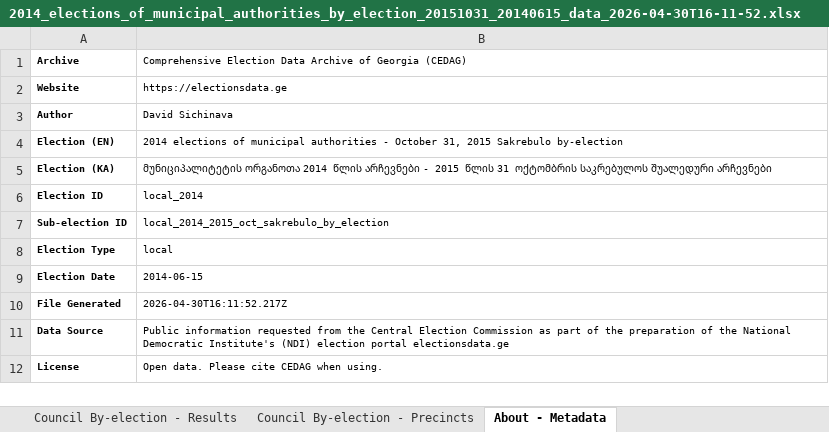
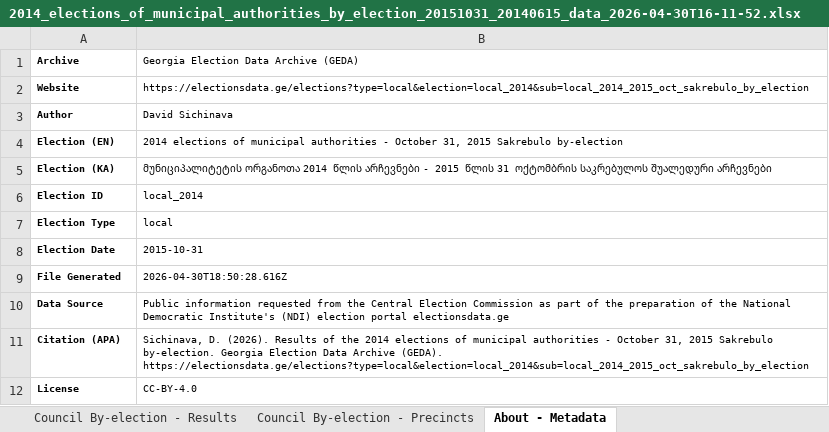
Before and after one commit to geoelectionsdata/geoelectionsdata.github.io, an Excel workbook: src/data/downloads/2014_elections_of_municipal_authorities_by_election_20151031_20140615_data_2026-04-30T16-11-52.xlsx, sheet About - Metadata, drawn as a sheet; values as stored, in another font and other column widths than the file's, no borders; removed rows and columns are numbered as before the commit, all else as after; the diff names each change by its address in the sheet, - before the commit and + after, or states it on an @@ line.

```diff
--- a/src/data/downloads/2014_elections_of_municipal_authorities_by_election_20151031_20140615_data_2026-04-30T16-11-52.xlsx (sheet About - Metadata)
+++ b/src/data/downloads/2014_elections_of_municipal_authorities_by_election_20151031_20140615_data_2026-04-30T16-11-52.xlsx (sheet About - Metadata)
-B1: Comprehensive Election Data Archive of Georgia (CEDAG)
+B1: Georgia Election Data Archive (GEDA)
-B2: https://electionsdata.ge
+B2: https://electionsdata.ge/elections?type=local&election=local_2014&sub=local_2014_2015_oct_sakrebulo_by_election
-row 7: Sub-election ID | local_2014_2015_oct_sakrebulo_by_election
-B8: 2014-06-15
+B8: 2015-10-31
-B9: 2026-04-30T16:11:52.217Z
+B9: 2026-04-30T18:50:28.616Z
+row 11: Citation (APA) | Sichinava, D. (2026). Results of the 2014 elections of municipal authorities - October 31, 2015 Sakrebulo by-election. Georgia Election Data Archive (GEDA). https://electionsdata.ge/elections?type=local&election=local_2014&sub=local_2014_2015_oct_sakrebulo_by_election
-B12: Open data. Please cite CEDAG when using.
+B12: CC-BY-4.0
```
Also changed, not shown: src/data/downloads/2014_elections_of_municipal_authorities_by_election_20160522_20140615_data_2026-04-30T16-11-52.xlsx, src/data/downloads/2014_elections_of_municipal_authorities_by_election_20161008_20140615_data_2026-04-30T16-11-52.xlsx, 46 other files.
